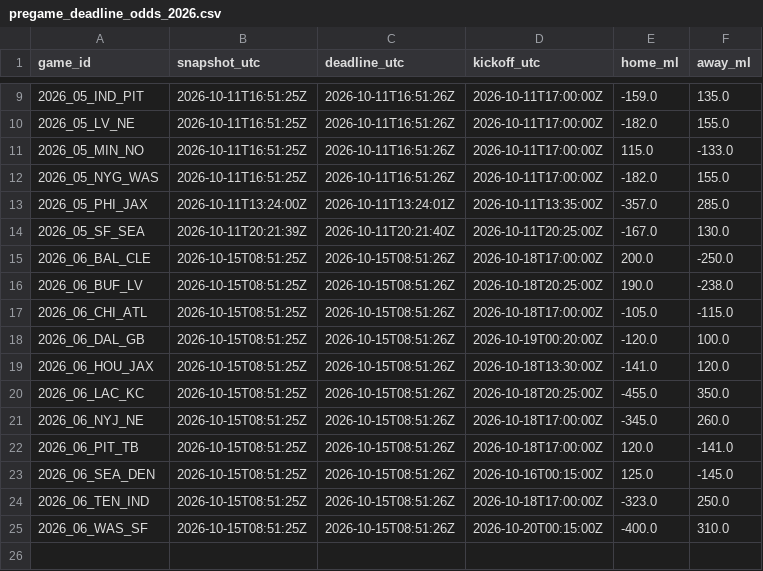
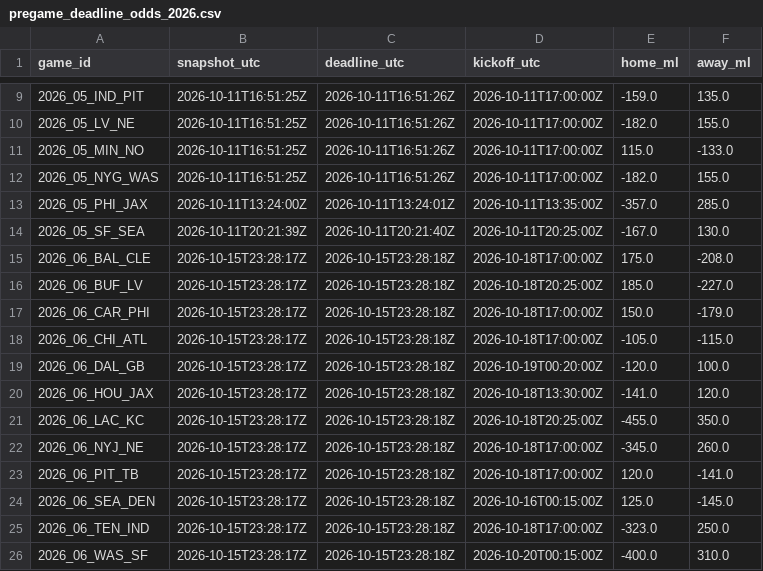
Before and after one commit to stiff25/NFL-Model, a CSV file: data/pregame_deadline_odds_2026.csv, drawn as a sheet; only a part is shown, gaps mark what is left out.

```diff
--- a/data/pregame_deadline_odds_2026.csv
+++ b/data/pregame_deadline_odds_2026.csv
@@ -14,12 +14,13 @@ game_id,snapshot_utc,deadline_utc,kickoff_utc,home_ml,away_ml
 2026_05_SF_SEA,2026-10-11T20:21:39Z,2026-10-11T20:21:40Z,2026-10-11T20:25:00Z,-167.0,130.0
-2026_06_BAL_CLE,2026-10-15T08:51:25Z,2026-10-15T08:51:26Z,2026-10-18T17:00:00Z,200.0,-250.0
-2026_06_BUF_LV,2026-10-15T08:51:25Z,2026-10-15T08:51:26Z,2026-10-18T20:25:00Z,190.0,-238.0
-2026_06_CHI_ATL,2026-10-15T08:51:25Z,2026-10-15T08:51:26Z,2026-10-18T17:00:00Z,-105.0,-115.0
-2026_06_DAL_GB,2026-10-15T08:51:25Z,2026-10-15T08:51:26Z,2026-10-19T00:20:00Z,-120.0,100.0
-2026_06_HOU_JAX,2026-10-15T08:51:25Z,2026-10-15T08:51:26Z,2026-10-18T13:30:00Z,-141.0,120.0
-2026_06_LAC_KC,2026-10-15T08:51:25Z,2026-10-15T08:51:26Z,2026-10-18T20:25:00Z,-455.0,350.0
-2026_06_NYJ_NE,2026-10-15T08:51:25Z,2026-10-15T08:51:26Z,2026-10-18T17:00:00Z,-345.0,260.0
-2026_06_PIT_TB,2026-10-15T08:51:25Z,2026-10-15T08:51:26Z,2026-10-18T17:00:00Z,120.0,-141.0
-2026_06_SEA_DEN,2026-10-15T08:51:25Z,2026-10-15T08:51:26Z,2026-10-16T00:15:00Z,125.0,-145.0
-2026_06_TEN_IND,2026-10-15T08:51:25Z,2026-10-15T08:51:26Z,2026-10-18T17:00:00Z,-323.0,250.0
-2026_06_WAS_SF,2026-10-15T08:51:25Z,2026-10-15T08:51:26Z,2026-10-20T00:15:00Z,-400.0,310.0
+2026_06_BAL_CLE,2026-10-15T23:28:17Z,2026-10-15T23:28:18Z,2026-10-18T17:00:00Z,175.0,-208.0
+2026_06_BUF_LV,2026-10-15T23:28:17Z,2026-10-15T23:28:18Z,2026-10-18T20:25:00Z,185.0,-227.0
+2026_06_CAR_PHI,2026-10-15T23:28:17Z,2026-10-15T23:28:18Z,2026-10-18T17:00:00Z,150.0,-179.0
+2026_06_CHI_ATL,2026-10-15T23:28:17Z,2026-10-15T23:28:18Z,2026-10-18T17:00:00Z,-105.0,-115.0
+2026_06_DAL_GB,2026-10-15T23:28:17Z,2026-10-15T23:28:18Z,2026-10-19T00:20:00Z,-120.0,100.0
+2026_06_HOU_JAX,2026-10-15T23:28:17Z,2026-10-15T23:28:18Z,2026-10-18T13:30:00Z,-141.0,120.0
+2026_06_LAC_KC,2026-10-15T23:28:17Z,2026-10-15T23:28:18Z,2026-10-18T20:25:00Z,-455.0,350.0
+2026_06_NYJ_NE,2026-10-15T23:28:17Z,2026-10-15T23:28:18Z,2026-10-18T17:00:00Z,-345.0,260.0
+2026_06_PIT_TB,2026-10-15T23:28:17Z,2026-10-15T23:28:18Z,2026-10-18T17:00:00Z,120.0,-141.0
+2026_06_SEA_DEN,2026-10-15T23:28:17Z,2026-10-15T23:28:18Z,2026-10-16T00:15:00Z,125.0,-145.0
+2026_06_TEN_IND,2026-10-15T23:28:17Z,2026-10-15T23:28:18Z,2026-10-18T17:00:00Z,-323.0,250.0
+2026_06_WAS_SF,2026-10-15T23:28:17Z,2026-10-15T23:28:18Z,2026-10-20T00:15:00Z,-400.0,310.0
```
Also changed, not shown: 6 other files.
